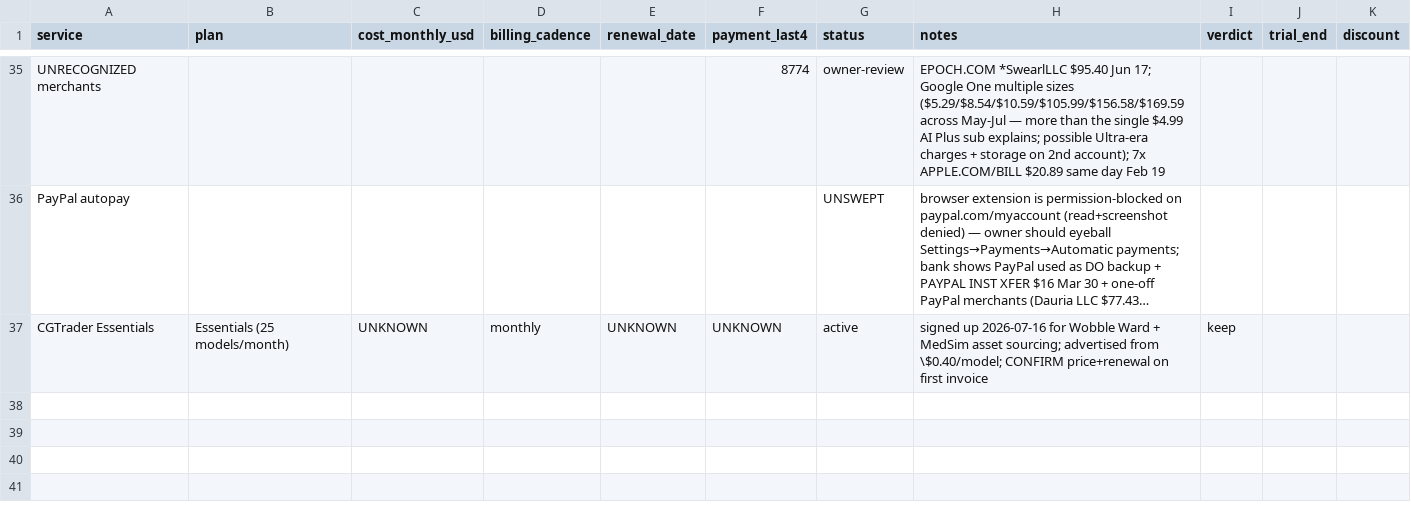
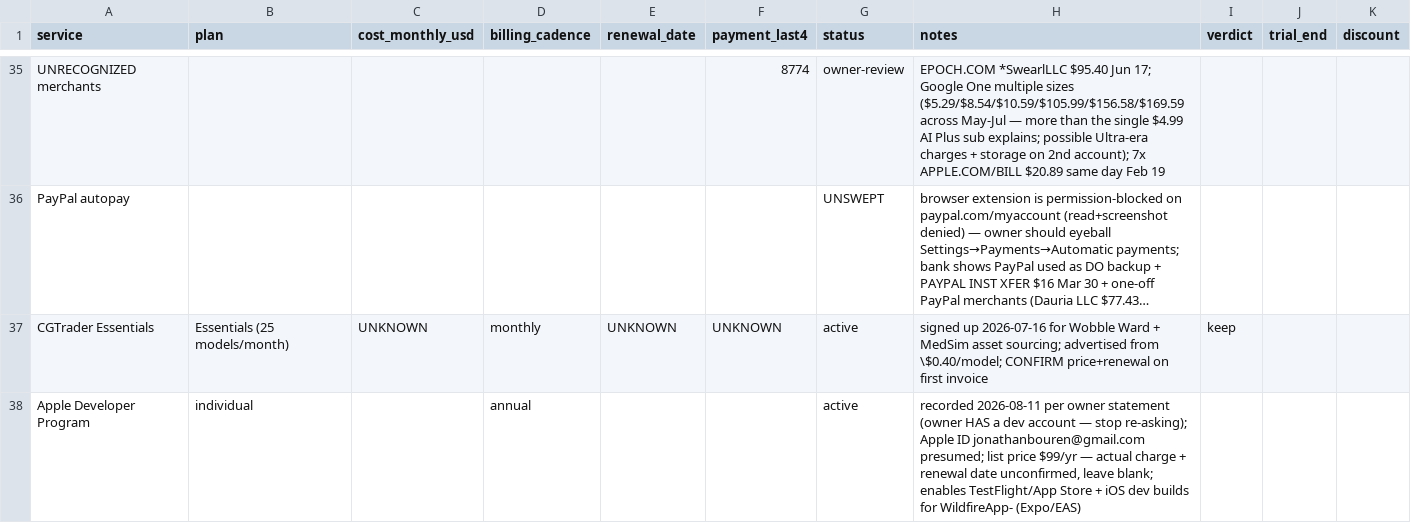
Before and after one commit to StrandWorksAutomations/strandworks-ops, a CSV file: registers/subscriptions.csv, drawn as a sheet; only a part is shown, gaps mark what is left out; long unchanged cells end in …; the diff names each change by its address in the sheet, - before the commit and + after, or states it on an @@ line.

```diff
--- a/registers/subscriptions.csv
+++ b/registers/subscriptions.csv
+row 38: Apple Developer Program | individual |  | annual |  |  | active | recorded 2026-08-11 per owner statement (owner HAS a dev account — stop re-asking); Apple ID jonathanbouren@gmail.com presumed; list price $99/yr — actual charge + renewal date unconfirmed, leave blank; enables TestFlight/App Store + iOS dev builds for WildfireApp- (Expo/EAS)
```
Also changed, not shown: 1 other file.
